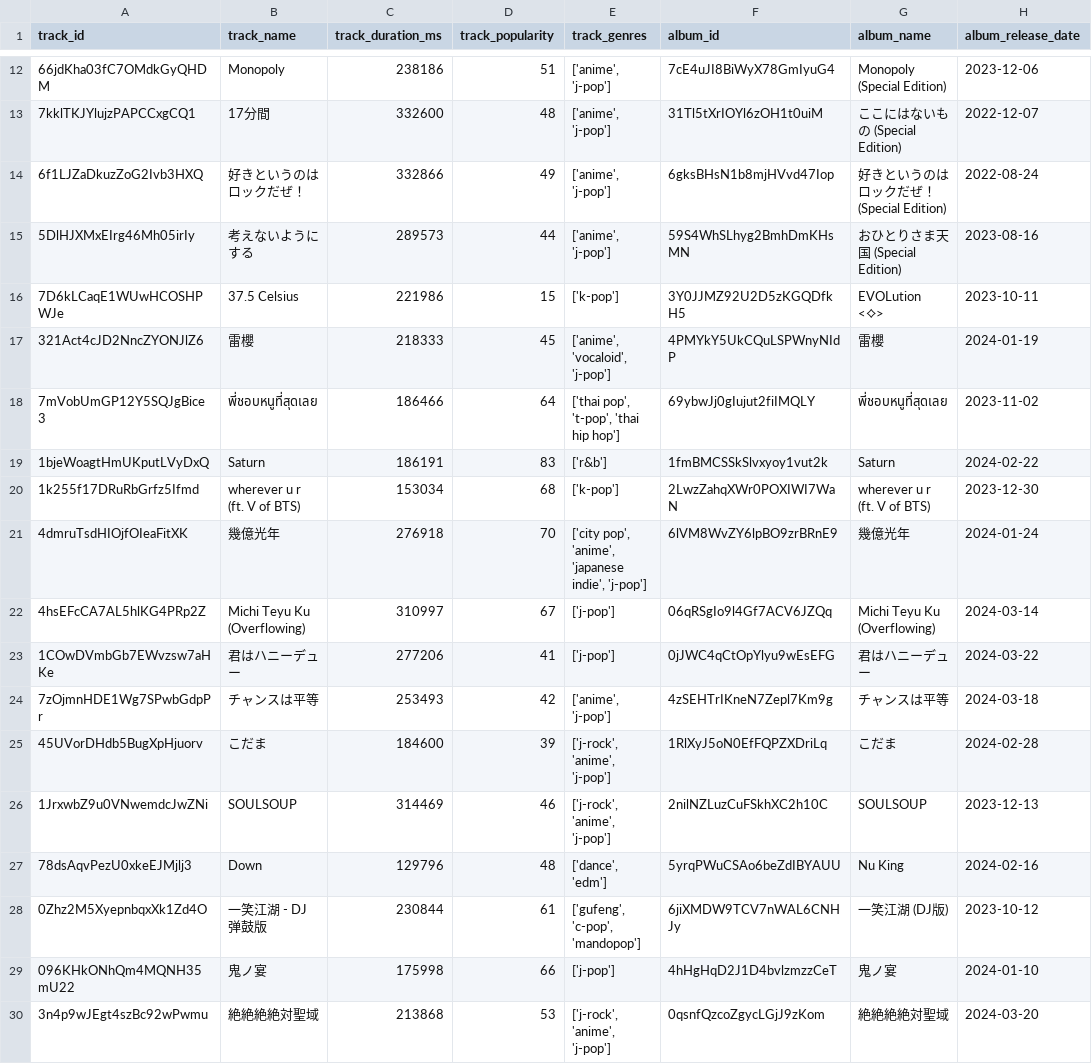
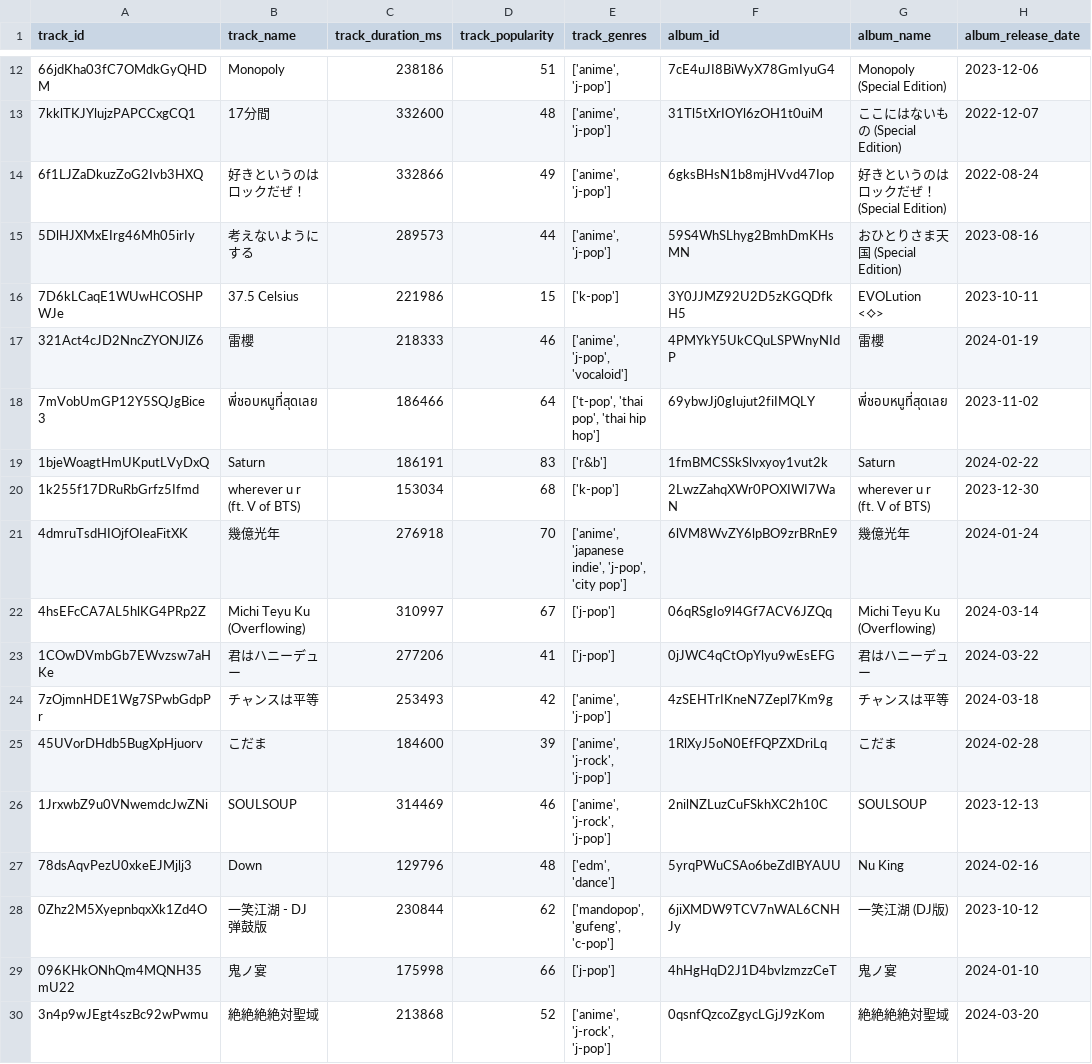
Before and after one commit to jiminRolandSong/Spotify-Playlist-Analyzer, a CSV file: playlist_analyzer/webData/79wownAbGIcQUKxD0bkI90_cleaned.csv, drawn as a sheet; only a part is shown, gaps mark what is left out; the diff covers the shown part only; the diff names each change by its address in the sheet, - before the commit and + after, or states it on an @@ line.

```diff
--- a/playlist_analyzer/webData/79wownAbGIcQUKxD0bkI90_cleaned.csv
+++ b/playlist_analyzer/webData/79wownAbGIcQUKxD0bkI90_cleaned.csv
-D17 (track_popularity): 45
+D17 (track_popularity): 46
-E17 (track_genres): ['anime', 'vocaloid', 'j-pop']
+E17 (track_genres): ['anime', 'j-pop', 'vocaloid']
-E18 (track_genres): ['thai pop', 't-pop', 'thai hip hop']
+E18 (track_genres): ['t-pop', 'thai pop', 'thai hip hop']
-E21 (track_genres): ['city pop', 'anime', 'japanese indie', 'j-pop']
+E21 (track_genres): ['anime', 'japanese indie', 'j-pop', 'city pop']
-E25:E26 (track_genres): ['j-rock', 'anime', 'j-pop']
+E25:E26 (track_genres): ['anime', 'j-rock', 'j-pop']
-E27 (track_genres): ['dance', 'edm']
+E27 (track_genres): ['edm', 'dance']
-D28 (track_popularity): 61
+D28 (track_popularity): 62
-E28 (track_genres): ['gufeng', 'c-pop', 'mandopop']
+E28 (track_genres): ['mandopop', 'gufeng', 'c-pop']
-D30 (track_popularity): 53
+D30 (track_popularity): 52
-E30 (track_genres): ['j-rock', 'anime', 'j-pop']
+E30 (track_genres): ['anime', 'j-rock', 'j-pop']
```
Also changed, not shown: 35 edited cells elsewhere in this file, playlist_analyzer/webData/7vhaamErffNetyvUgueBs3_cleaned.csv, 8 other files.
